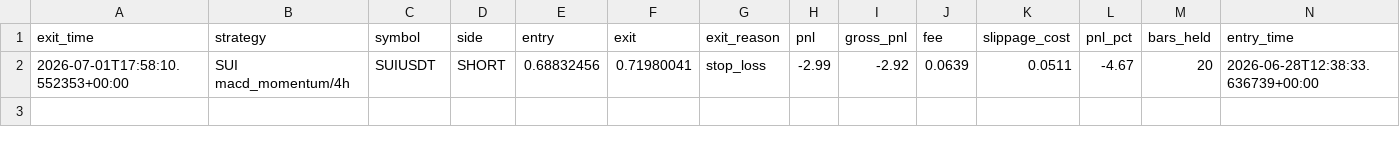
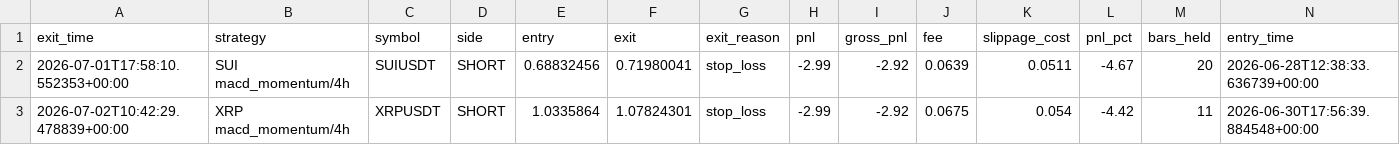
Before and after one commit to movingredstone/crypto-signals, a CSV file: paper_trades.csv, drawn as a sheet; only a part is shown; rows hold the shown columns only; the diff names each change by its address in the sheet, - before the commit and + after, or states it on an @@ line.

Commit message:
paper: update [2026-07-02 10:42]

```diff
--- a/paper_trades.csv
+++ b/paper_trades.csv
+row 3: 2026-07-02T10:42:29.478839+00:00 | XRP macd_momentum/4h | XRPUSDT | SHORT | 1.0335864 | 1.07824301 | stop_loss | -2.99 | -2.92 | 0.0675 | 0.054 | -4.42 | 11 | 2026-06-30T17:56:39.884548+00:00
```
Also changed, not shown: 1 other file.
